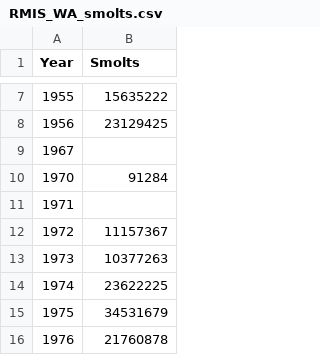
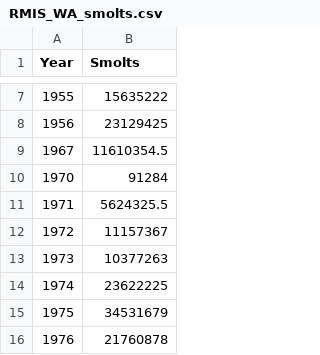
Before and after one commit to mfeddern/WASeal, a CSV file: WASeal/Data/Compiled/Prey/Salmon/RMIS_WA_smolts.csv, drawn as a sheet; only a part is shown, gaps mark what is left out.

```diff
--- a/WASeal/Data/Compiled/Prey/Salmon/RMIS_WA_smolts.csv
+++ b/WASeal/Data/Compiled/Prey/Salmon/RMIS_WA_smolts.csv
@@ -8,5 +8,5 @@
 1956,23129425
-1967,
+1967,11610354.5
 1970,91284
-1971,
+1971,5624325.5
 1972,11157367
```
Also changed, not shown: WASeal/Data/Compiled/DataFull.csv, WASeal/Data/Compiled/WA.Prey.tot.csv, 41 other files.
